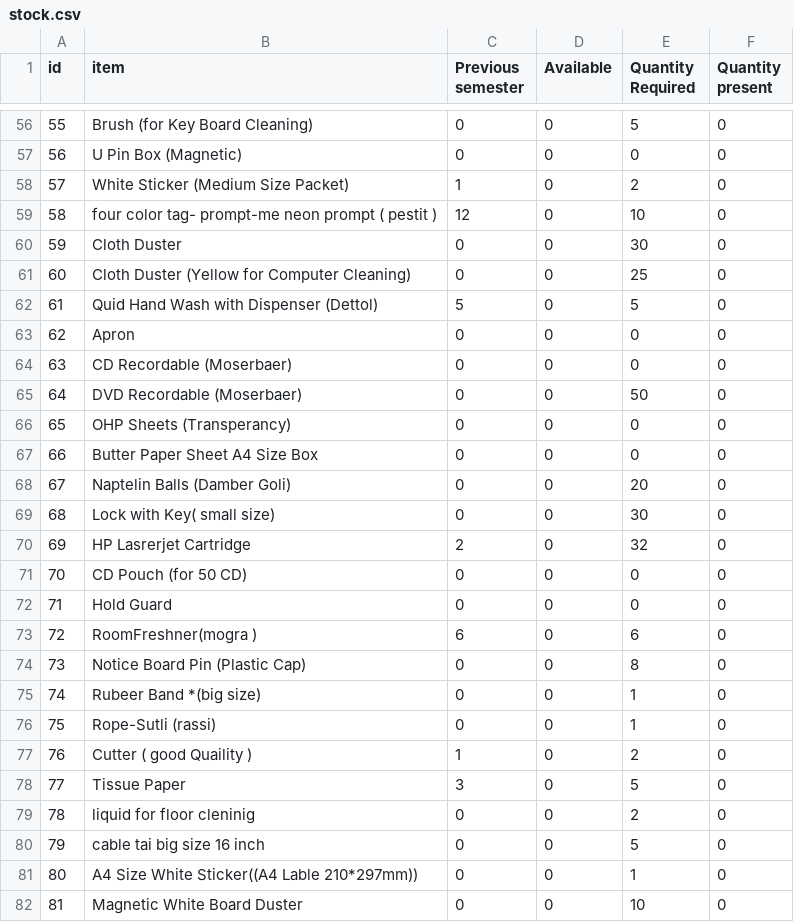
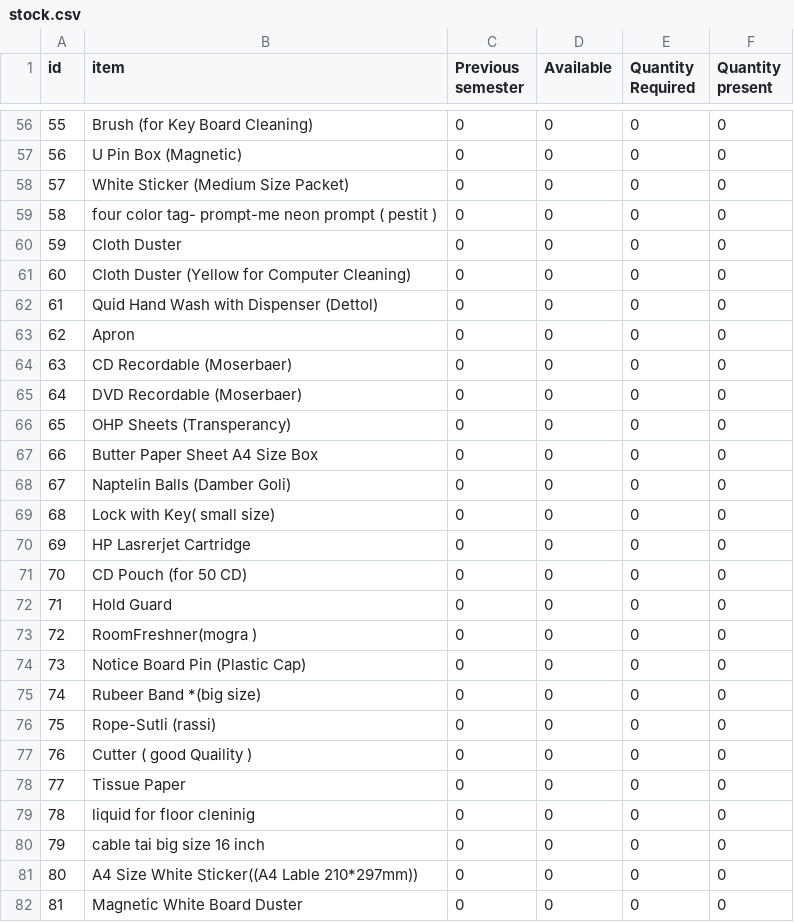
Before and after one commit to Phoenix009/TaskMasters, a CSV file: public/downloads/stock.csv, drawn as a sheet; only a part is shown, gaps mark what is left out; the diff covers the shown part only.

```diff
--- a/public/downloads/stock.csv
+++ b/public/downloads/stock.csv
@@ -56,27 +56,27 @@
-55,"Brush (for Key Board Cleaning)",0,0,5,0
+55,"Brush (for Key Board Cleaning)",0,0,0,0
 56,"U Pin Box (Magnetic)",0,0,0,0
-57,"White Sticker (Medium Size Packet)",1,0,2,0
-58,"four color tag- prompt-me neon prompt ( pestit ) ",12,0,10,0
-59,"Cloth Duster",0,0,30,0
-60,"Cloth Duster (Yellow for Computer Cleaning)",0,0,25,0
-61,"Quid Hand Wash with Dispenser (Dettol)",5,0,5,0
+57,"White Sticker (Medium Size Packet)",0,0,0,0
+58,"four color tag- prompt-me neon prompt ( pestit ) ",0,0,0,0
+59,"Cloth Duster",0,0,0,0
+60,"Cloth Duster (Yellow for Computer Cleaning)",0,0,0,0
+61,"Quid Hand Wash with Dispenser (Dettol)",0,0,0,0
 62,"Apron",0,0,0,0
 63,"CD Recordable (Moserbaer)",0,0,0,0
-64,"DVD Recordable (Moserbaer)",0,0,50,0
+64,"DVD Recordable (Moserbaer)",0,0,0,0
 65,"OHP Sheets (Transperancy)",0,0,0,0
 66,"Butter Paper Sheet A4 Size Box",0,0,0,0
-67,"Naptelin Balls (Damber Goli)",0,0,20,0
-68,"Lock with Key( small size)",0,0,30,0
-69,"HP Lasrerjet Cartridge",2,0,32,0
+67,"Naptelin Balls (Damber Goli)",0,0,0,0
+68,"Lock with Key( small size)",0,0,0,0
+69,"HP Lasrerjet Cartridge",0,0,0,0
 70,"CD Pouch (for 50 CD)",0,0,0,0
 71,"Hold Guard",0,0,0,0
-72,"RoomFreshner(mogra )",6,0,6,0
-73,"Notice Board Pin (Plastic Cap)",0,0,8,0
-74,"Rubeer Band *(big size)",0,0,1,0
-75," Rope-Sutli (rassi)",0,0,1,0
-76,"Cutter ( good Quaility )",1,0,2,0
-77,"Tissue Paper ",3,0,5,0
-78,"liquid for floor cleninig ",0,0,2,0
-79,"cable tai big size 16 inch",0,0,5,0
-80,"A4 Size  White Sticker((A4 Lable 210*297mm))",0,0,1,0
-81,"Magnetic White Board Duster",0,0,10,0
+72,"RoomFreshner(mogra )",0,0,0,0
+73,"Notice Board Pin (Plastic Cap)",0,0,0,0
+74,"Rubeer Band *(big size)",0,0,0,0
+75," Rope-Sutli (rassi)",0,0,0,0
+76,"Cutter ( good Quaility )",0,0,0,0
+77,"Tissue Paper ",0,0,0,0
+78,"liquid for floor cleninig ",0,0,0,0
+79,"cable tai big size 16 inch",0,0,0,0
+80,"A4 Size  White Sticker((A4 Lable 210*297mm))",0,0,0,0
+81,"Magnetic White Board Duster",0,0,0,0
```
Also changed, not shown: 62 edited cells elsewhere in this file, 3 other files.
